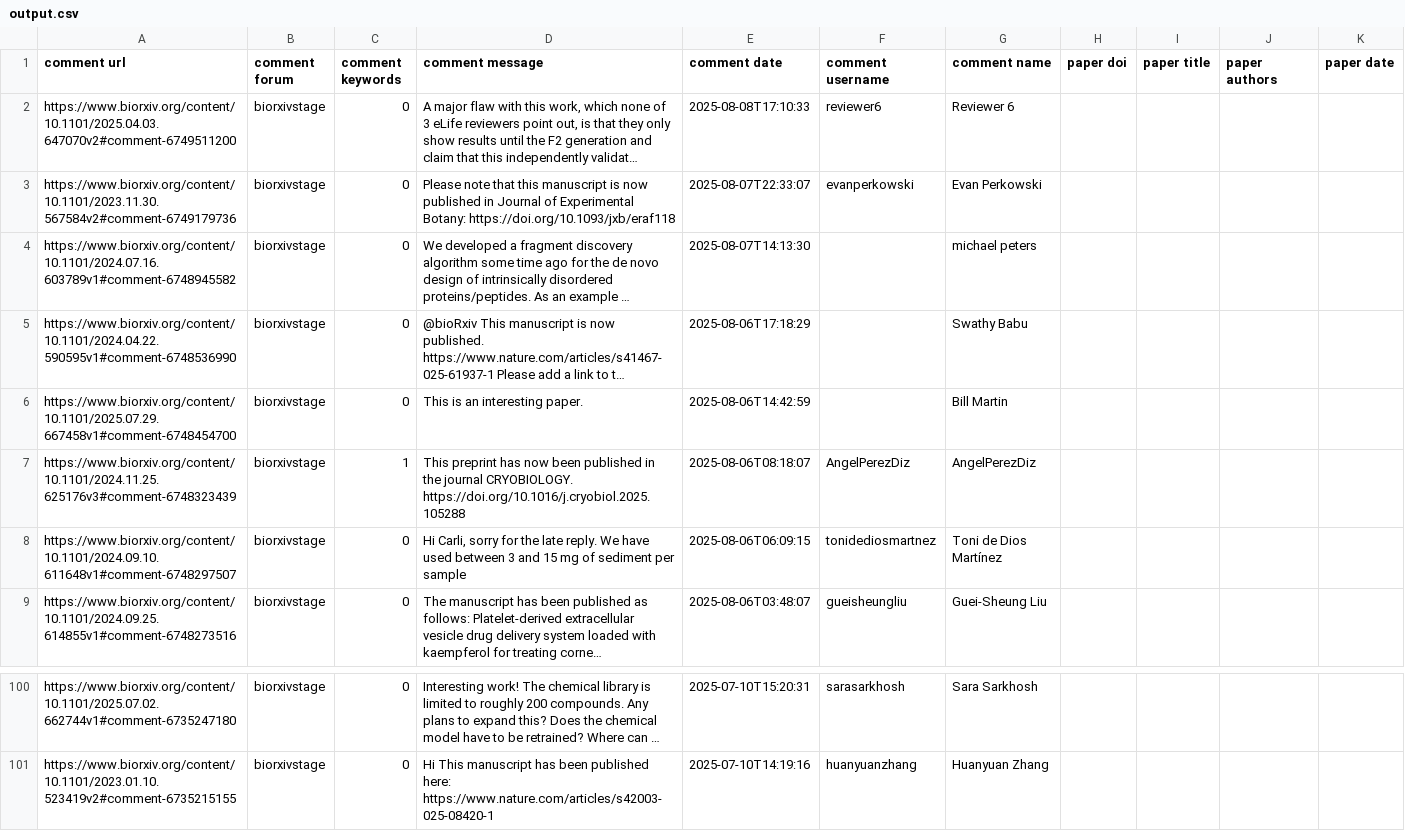
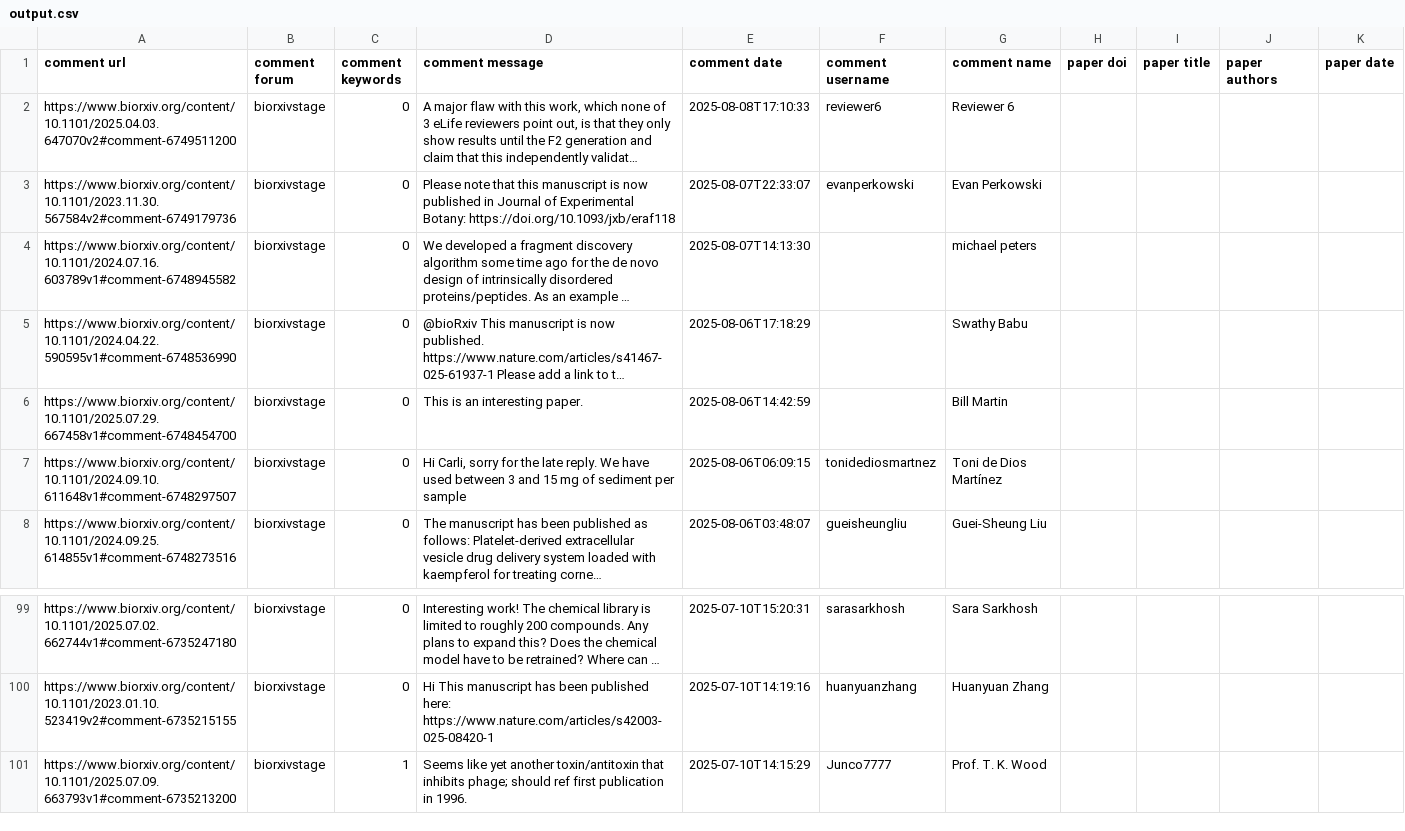
Before and after one commit to asapbio/feedback-asap, a CSV file: output.csv, drawn as a sheet; only a part is shown, gaps mark what is left out; long unchanged cells end in …; removed rows and columns are numbered as before the commit, all else as after; the diff names each change by its address in the sheet, - before the commit and + after, or states it on an @@ line.

```diff
--- a/output.csv
+++ b/output.csv
-row 7: https://www.biorxiv.org/content/10.1101/2024.11.25.625176v3#comment-6748323439 | biorxivstage | 1 | This preprint has now been published in the journal CRYOBIOLOGY. https://doi.org/10.1016/j.cryobiol.2025.105288 | 2025-08-06T08:18:07 | AngelPerezDiz | AngelPerezDiz
+row 101: https://www.biorxiv.org/content/10.1101/2025.07.09.663793v1#comment-6735213200 | biorxivstage | 1 | Seems like yet another toxin/antitoxin that inhibits phage; should ref first publication in 1996. | 2025-07-10T14:15:29 | Junco7777 | Prof. T. K. Wood
```
